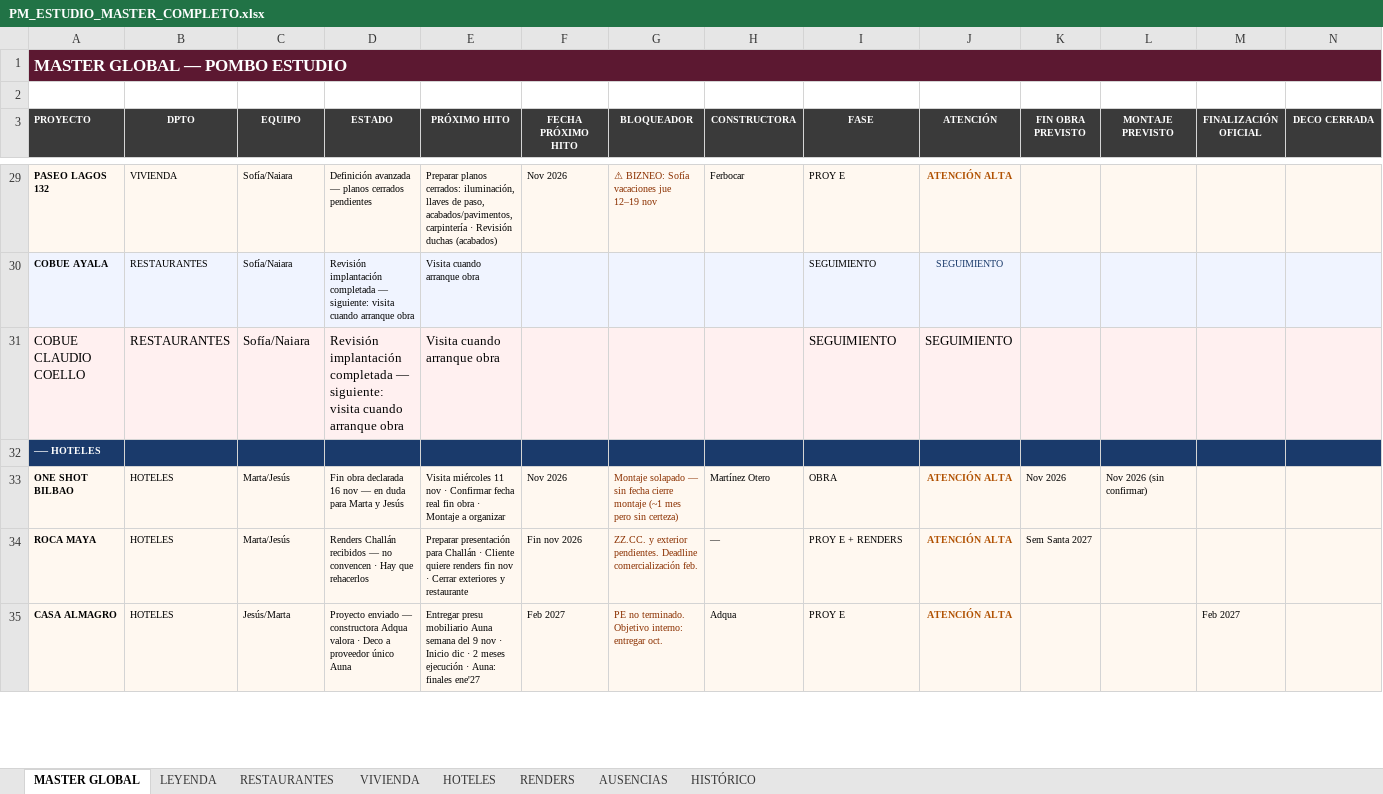
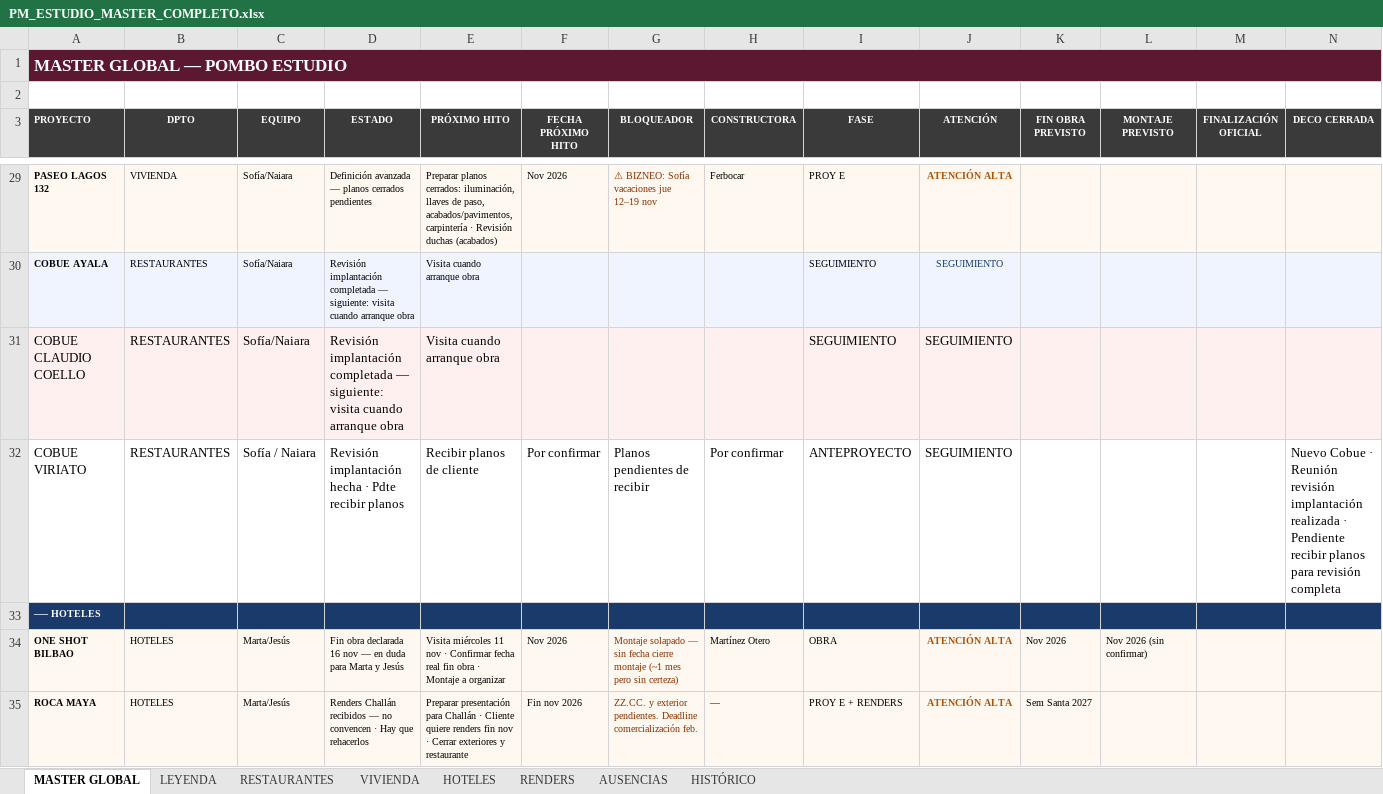
Before and after one commit to javierjimenezcisneros-create/apds-pm-estudio, an Excel workbook: PM_ESTUDIO_MASTER_COMPLETO.xlsx, sheet MASTER GLOBAL, drawn as a sheet; only a part is shown, gaps mark what is left out; the shorter side is filled out with more unchanged rows; values as stored, in another font and other column widths than the file's, no borders; rows hold the shown columns only; the diff names each change by its address in the sheet, - before the commit and + after, or states it on an @@ line.

```diff
--- a/PM_ESTUDIO_MASTER_COMPLETO.xlsx (sheet MASTER GLOBAL)
+++ b/PM_ESTUDIO_MASTER_COMPLETO.xlsx (sheet MASTER GLOBAL)
+row 32: COBUE VIRIATO | RESTAURANTES | Sofía / Naiara | Revisión implantación hecha · Pdte recibir planos | Recibir planos de cliente | Por confirmar | Planos pendientes de recibir | Por confirmar | ANTEPROYECTO | SEGUIMIENTO |  |  |  | Nuevo Cobue · Reunión revisión implantación realizada · Pendiente recibir planos para revisión completa
```
Also changed, not shown: 1 other file.
